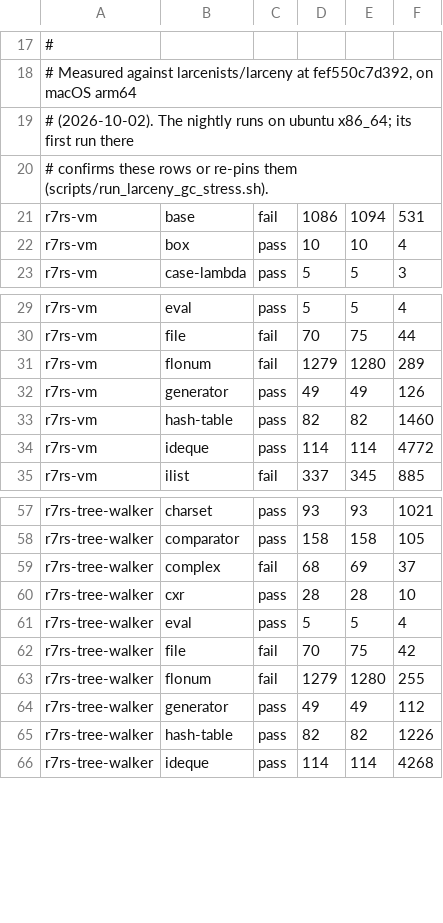
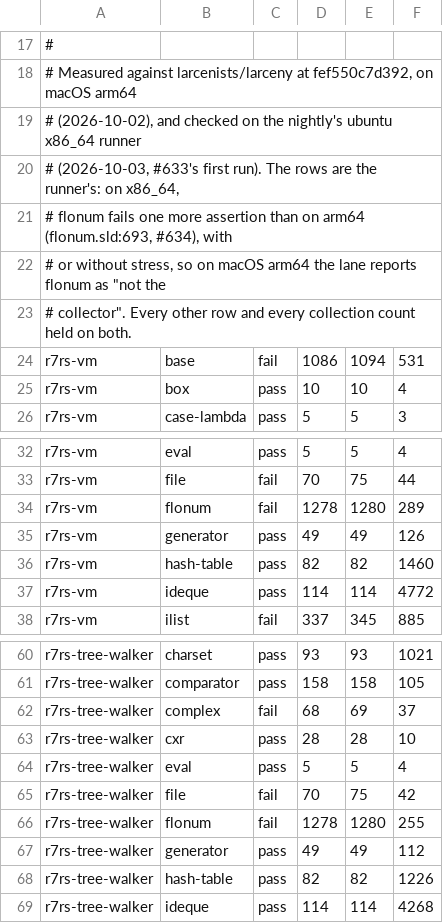
Before and after one commit to avalonalex/patina, a TSV file: scheme_tests/reports/larceny_gc_stress.tsv, drawn as a sheet; only a part is shown, gaps mark what is left out.

```diff
--- a/scheme_tests/reports/larceny_gc_stress.tsv
+++ b/scheme_tests/reports/larceny_gc_stress.tsv
@@ -18,4 +18,7 @@
 # Measured against larcenists/larceny at fef550c7d392, on macOS arm64
-# (2026-10-02). The nightly runs on ubuntu x86_64; its first run there
-# confirms these rows or re-pins them (scripts/run_larceny_gc_stress.sh).
+# (2026-10-02), and checked on the nightly's ubuntu x86_64 runner
+# (2026-10-03, #633's first run). The rows are the runner's: on x86_64,
+# flonum fails one more assertion than on arm64 (flonum.sld:693, #634), with
+# or without stress, so on macOS arm64 the lane reports flonum as "not the
+# collector". Every other row and every collection count held on both.
 r7rs-vm	base	fail	1086	1094	531
@@ -30,3 +33,3 @@ r7rs-vm	eval	pass	5	5	4
 r7rs-vm	file	fail	70	75	44
-r7rs-vm	flonum	fail	1279	1280	289
+r7rs-vm	flonum	fail	1278	1280	289
 r7rs-vm	generator	pass	49	49	126
@@ -62,3 +65,3 @@ r7rs-tree-walker	eval	pass	5	5	4
 r7rs-tree-walker	file	fail	70	75	42
-r7rs-tree-walker	flonum	fail	1279	1280	255
+r7rs-tree-walker	flonum	fail	1278	1280	255
 r7rs-tree-walker	generator	pass	49	49	112
```
Also changed, not shown: 3 other files.
